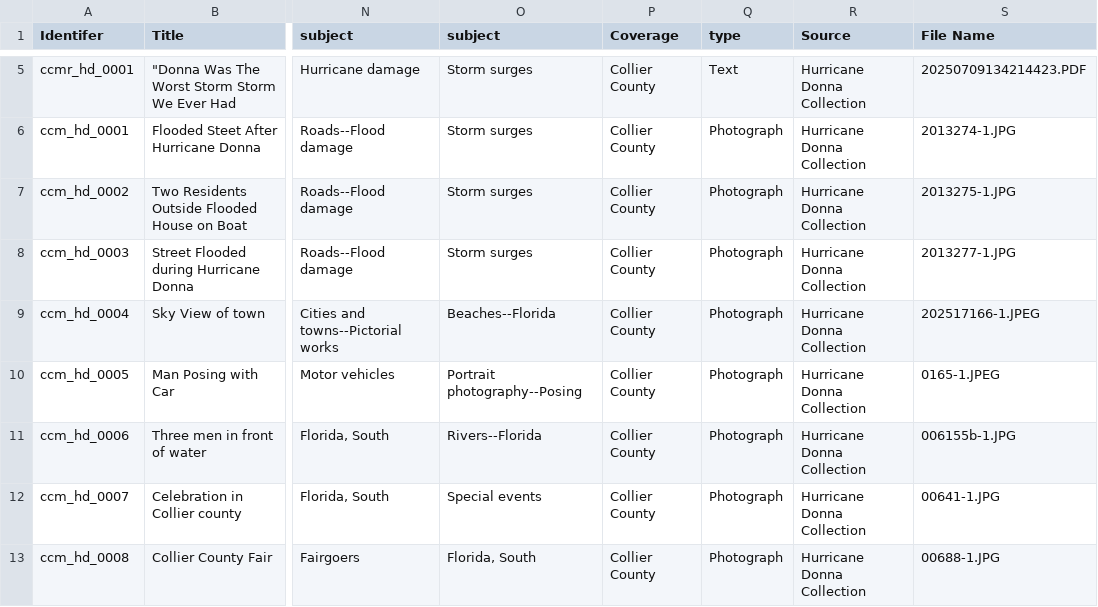
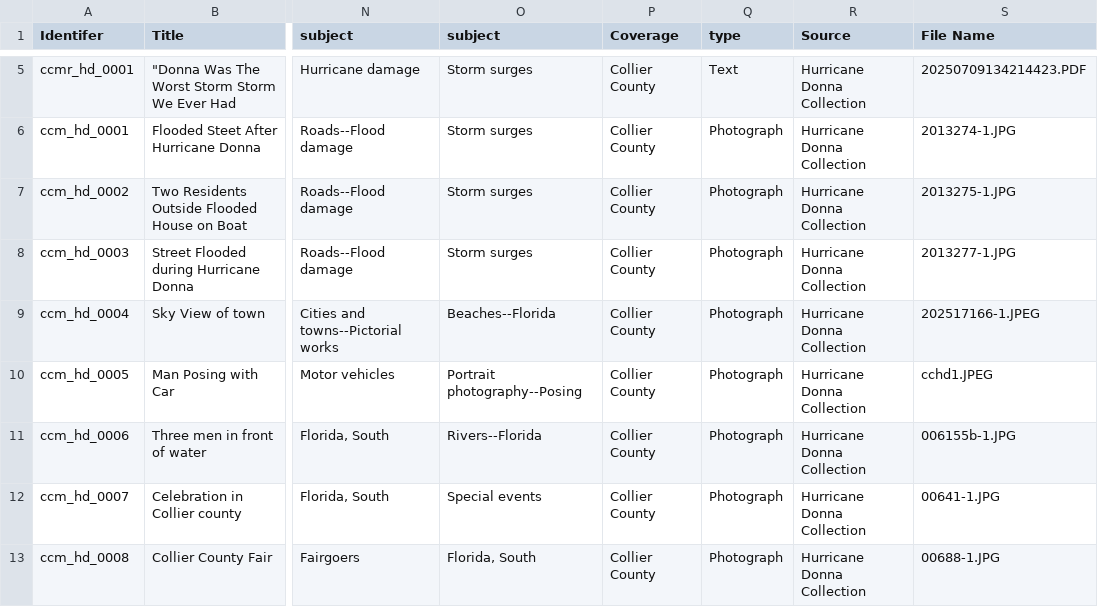
Before and after one commit to Spseibert7402/Hurricane-Donna-In-Collier-County, a CSV file: _data/hurricanedonnametadata.csv, drawn as a sheet; only a part is shown, gaps mark what is left out; the diff names each change by its address in the sheet, - before the commit and + after, or states it on an @@ line.

Commit message:
Update hurricanedonnametadata.csv

```diff
--- a/_data/hurricanedonnametadata.csv
+++ b/_data/hurricanedonnametadata.csv
-S10 (File Name): 0165-1.JPEG
+S10 (File Name): cchd1.JPEG
```
